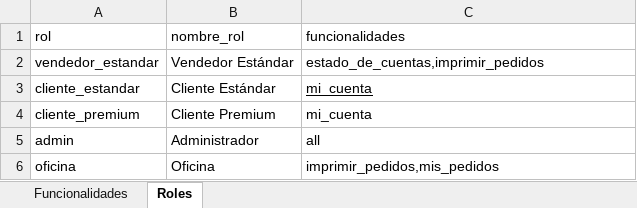
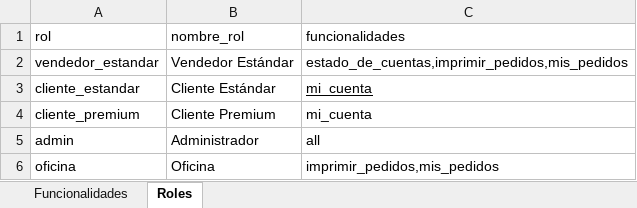
Before and after one commit to ferremax-cat/pinterest-f, an Excel workbook: excel/funcionalidades_maestro.xlsx, sheet Roles, drawn as a sheet; values as stored, in another font and other column widths than the file's, no borders; the diff names each change by its address in the sheet, - before the commit and + after, or states it on an @@ line.

Commit message:
Habilitar mis_pedidos tambien para vendedor_estandar

```diff
--- a/excel/funcionalidades_maestro.xlsx (sheet Roles)
+++ b/excel/funcionalidades_maestro.xlsx (sheet Roles)
-C2 (funcionalidades): estado_de_cuentas,imprimir_pedidos
+C2 (funcionalidades): estado_de_cuentas,imprimir_pedidos,mis_pedidos
```
Also changed, not shown: 1 other file.
